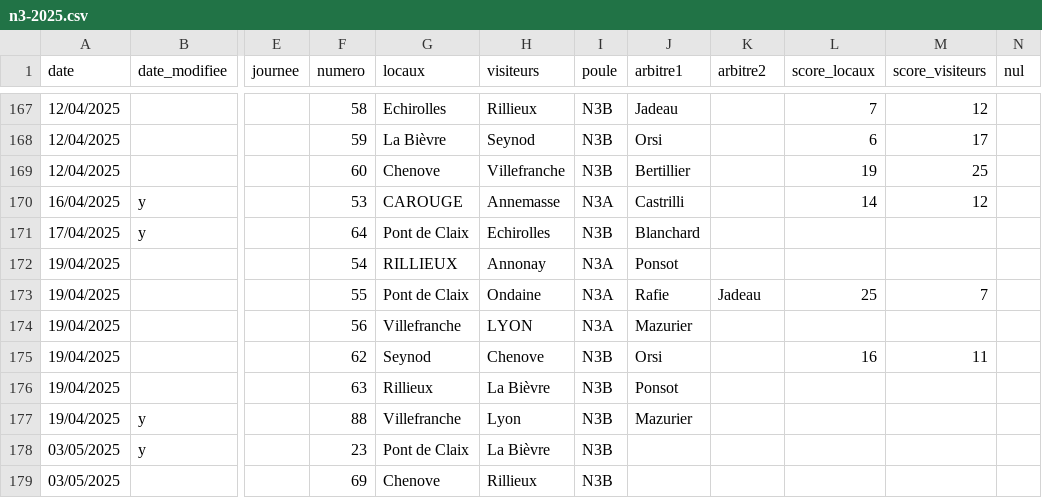
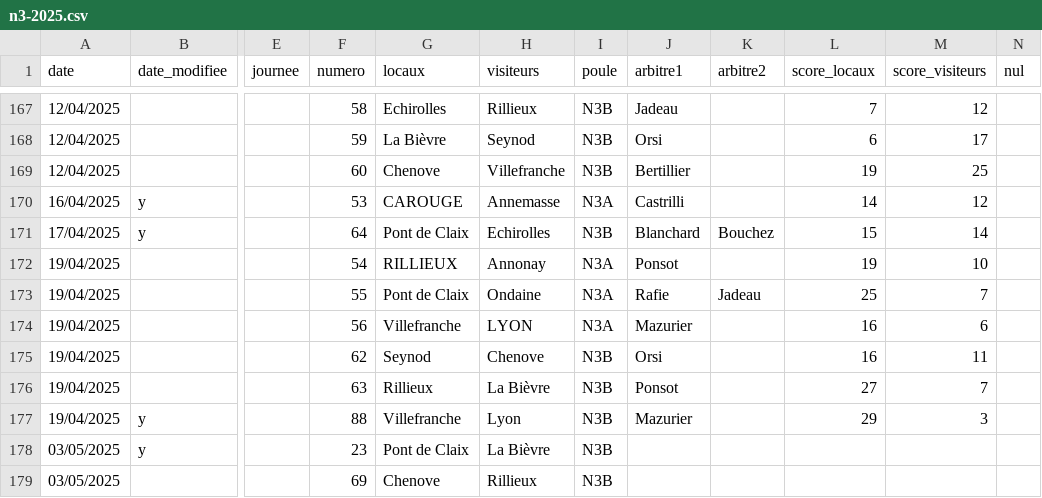
Before and after one commit to praginel/comitesavoienwp, a CSV file: _data/n3-2025.csv, drawn as a sheet; only a part is shown, gaps mark what is left out; the diff names each change by its address in the sheet, - before the commit and + after, or states it on an @@ line.

```diff
--- a/_data/n3-2025.csv
+++ b/_data/n3-2025.csv
-K171 (arbitre2): (empty)
+K171 (arbitre2): Bouchez
-L171 (score_locaux): (empty)
+L171 (score_locaux): 15
-M171 (score_visiteurs): (empty)
+M171 (score_visiteurs): 14
-L172 (score_locaux): (empty)
+L172 (score_locaux): 19
-M172 (score_visiteurs): (empty)
+M172 (score_visiteurs): 10
-L174 (score_locaux): (empty)
+L174 (score_locaux): 16
-M174 (score_visiteurs): (empty)
+M174 (score_visiteurs): 6
-L176 (score_locaux): (empty)
+L176 (score_locaux): 27
-M176 (score_visiteurs): (empty)
+M176 (score_visiteurs): 7
-L177 (score_locaux): (empty)
+L177 (score_locaux): 29
-M177 (score_visiteurs): (empty)
+M177 (score_visiteurs): 3
```
